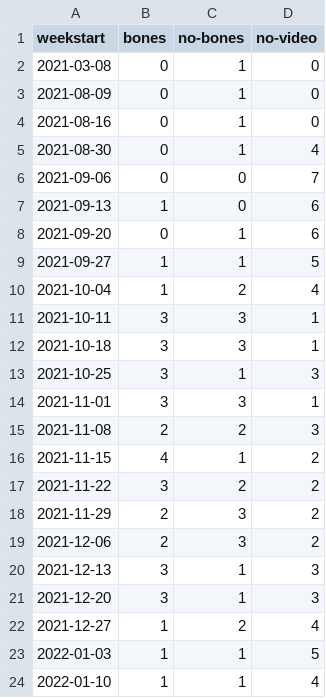
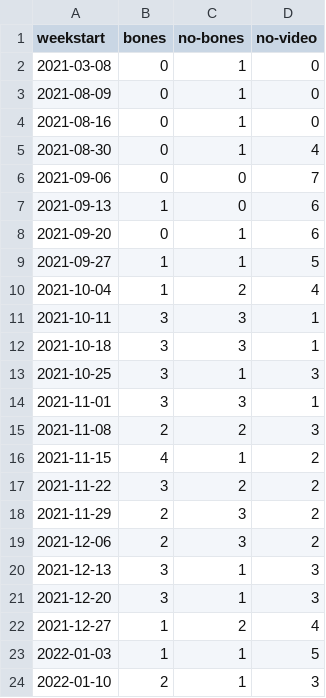
Before and after one commit to stiles/noodle-tracker, a CSV file: _data/bonesdays_weeks.csv, drawn as a sheet.

```diff
--- a/_data/bonesdays_weeks.csv
+++ b/_data/bonesdays_weeks.csv
@@ -23,2 +23,2 @@ weekstart,bones,no-bones,no-video
 2022-01-03,1,1,5
-2022-01-10,1,1,4
+2022-01-10,2,1,3
```
Also changed, not shown: _data/bonesdays_csv.csv, _data/weekly_comments.csv, 21 other files.
